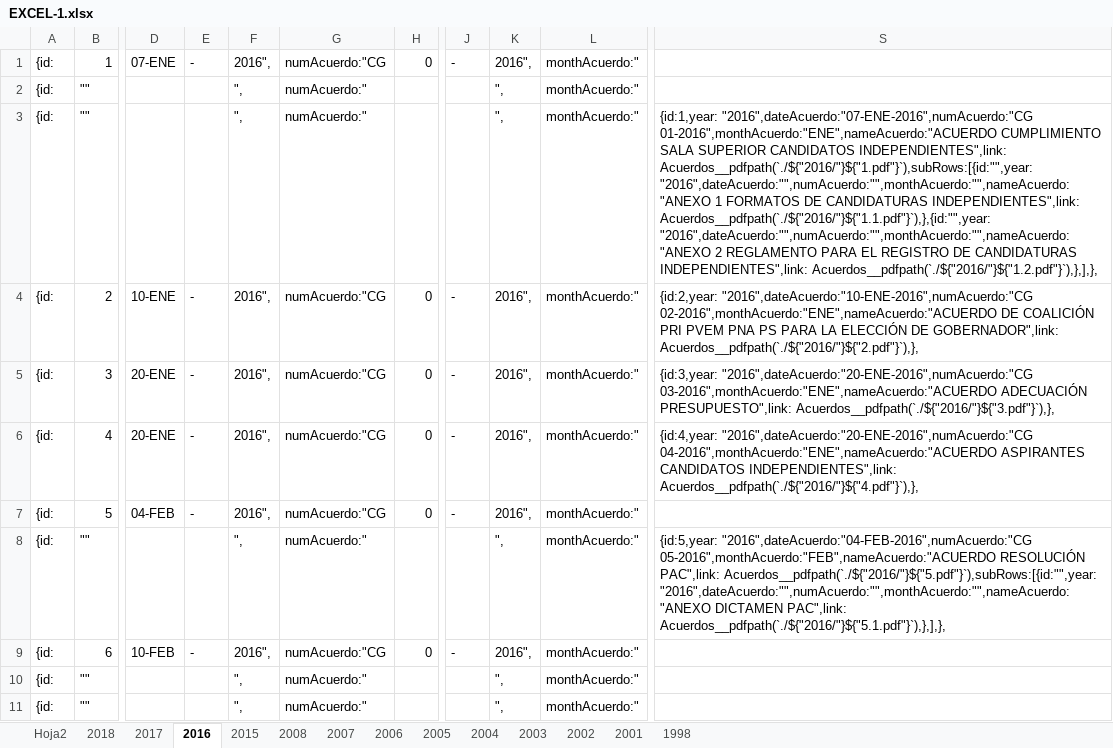
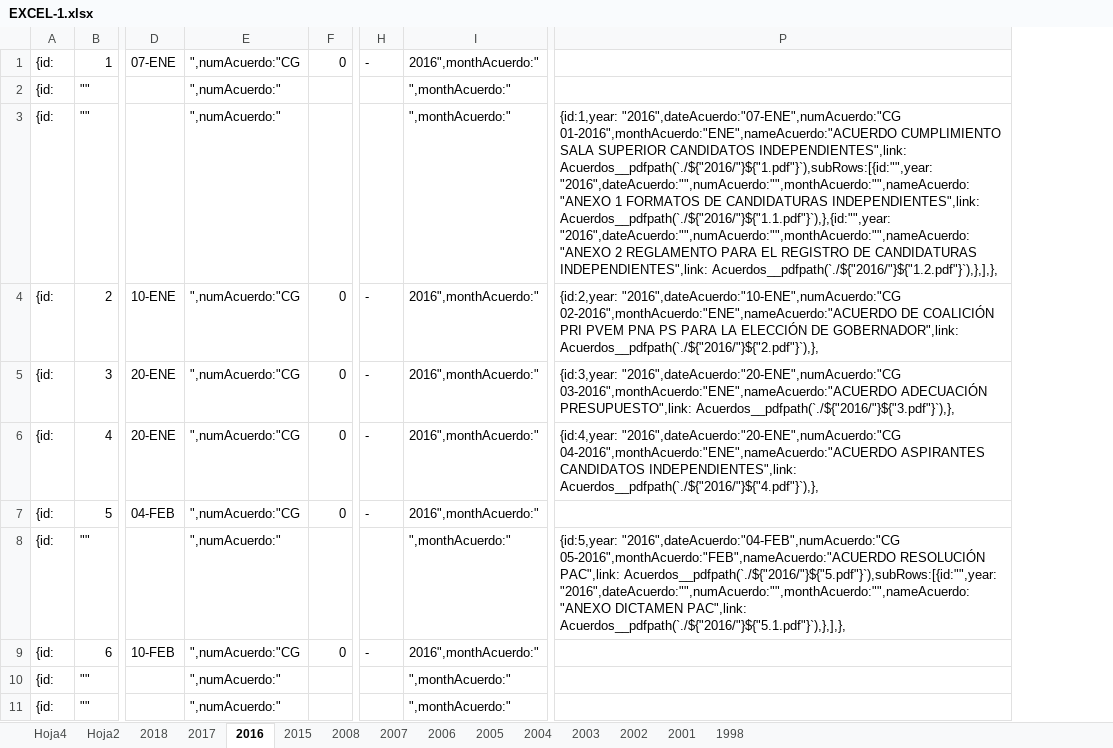
Before and after one commit to devITE/sitio-ite, an Excel workbook: src/assets/pdf/EXCEL-1.xlsx, sheet 2016, drawn as a sheet; only a part is shown, gaps mark what is left out; values as stored, in another font and other column widths than the file's, no borders; removed rows and columns are numbered as before the commit, all else as after; the diff names each change by its address in the sheet, - before the commit and + after, or states it on an @@ line.

```diff
--- a/src/assets/pdf/EXCEL-1.xlsx (sheet 2016)
+++ b/src/assets/pdf/EXCEL-1.xlsx (sheet 2016)
+sheet tab: Hoja4
-column E, rows 1-9: - |  |  | - | - | - | - |  | -
-column F, rows 1-11: 2016", | ", | ", | 2016", | 2016", | 2016", | 2016", | ", | 2016", | ", | ",
-column G, rows 1-11: numAcuerdo:"CG | numAcuerdo:" | numAcuerdo:" | numAcuerdo:"CG | numAcuerdo:"CG | numAcuerdo:"CG | numAcuerdo:"CG | numAcuerdo:" | numAcuerdo:"CG | numAcuerdo:" | numAcuerdo:"
+column E, rows 1-11: ",numAcuerdo:"CG | ",numAcuerdo:" | ",numAcuerdo:" | ",numAcuerdo:"CG | ",numAcuerdo:"CG | ",numAcuerdo:"CG | ",numAcuerdo:"CG | ",numAcuerdo:" | ",numAcuerdo:"CG | ",numAcuerdo:" | ",numAcuerdo:"
-column K, rows 1-11: 2016", | ", | ", | 2016", | 2016", | 2016", | 2016", | ", | 2016", | ", | ",
-column L, rows 1-11: all monthAcuerdo:"
+column I, rows 1-11: 2016",monthAcuerdo:" | ",monthAcuerdo:" | ",monthAcuerdo:" | 2016",monthAcuerdo:" | 2016",monthAcuerdo:" | 2016",monthAcuerdo:" | 2016",monthAcuerdo:" | ",monthAcuerdo:" | 2016",monthAcuerdo:" | ",monthAcuerdo:" | ",monthAcuerdo:"
-column S, rows 3-8: {id:1,year: "2016",dateAcuerdo:"07-ENE-2016",numAcuerdo:"CG 01-2016",monthAcuerdo:"ENE",nameAcuerdo:"ACUERDO CUMPLIMIENTO SALA SUPERIOR CANDIDATOS INDEPENDIENTES",link: Acuerdos__pdfpath(`./${"2016/"}${"1.pdf"}`),subRows:[{id:"",year: "2016",dateAcuerdo:"",numAcuerdo:"",monthAcuerdo:"",nameAcuerdo:"ANEXO 1 FORMATOS DE CANDIDATURAS INDEPENDIENTES",link: Acuerdos__pdfpath(`./${"2016/"}${"1.1.pdf"}`),},{id:"",year: "2016",dateAcuerdo:"",numAcuerdo:"",monthAcuerdo:"",nameAcuerdo:"ANEXO 2 REGLAMENTO PARA EL REGISTRO DE CANDIDATURAS INDEPENDIENTES",link: Acuerdos__pdfpath(`./${"2016/"}${"1.2.pdf"}`),},],}, | {id:2,year: "2016",dateAcuerdo:"10-ENE-2016",numAcuerdo:"CG 02-2016",monthAcuerdo:"ENE",nameAcuerdo:"ACUERDO DE COALICIÓN PRI PVEM PNA PS PARA LA ELECCIÓN DE GOBERNADOR",link: Acuerdos__pdfpath(`./${"2016/"}${"2.pdf"}`),}, | {id:3,year: "2016",dateAcuerdo:"20-ENE-2016",numAcuerdo:"CG 03-2016",monthAcuerdo:"ENE",nameAcuerdo:"ACUERDO ADECUACIÓN PRESUPUESTO",link: Acuerdos__pdfpath(`./${"2016/"}${"3.pdf"}`),}, | {id:4,year: "2016",dateAcuerdo:"20-ENE-2016",numAcuerdo:"CG 04-2016",monthAcuerdo:"ENE",nameAcuerdo:"ACUERDO ASPIRANTES CANDIDATOS INDEPENDIENTES",link: Acuerdos__pdfpath(`./${"2016/"}${"4.pdf"}`),}, |  | {id:5,year: "2016",dateAcuerdo:"04-FEB-2016",numAcuerdo:"CG 05-2016",monthAcuerdo:"FEB",nameAcuerdo:"ACUERDO RESOLUCIÓN PAC",link: Acuerdos__pdfpath(`./${"2016/"}${"5.pdf"}`),subRows:[{id:"",year: "2016",dateAcuerdo:"",numAcuerdo:"",monthAcuerdo:"",nameAcuerdo:"ANEXO DICTAMEN PAC",link: Acuerdos__pdfpath(`./${"2016/"}${"5.1.pdf"}`),},],},
+column P, rows 3-8: {id:1,year: "2016",dateAcuerdo:"07-ENE",numAcuerdo:"CG 01-2016",monthAcuerdo:"ENE",nameAcuerdo:"ACUERDO CUMPLIMIENTO SALA SUPERIOR CANDIDATOS INDEPENDIENTES",link: Acuerdos__pdfpath(`./${"2016/"}${"1.pdf"}`),subRows:[{id:"",year: "2016",dateAcuerdo:"",numAcuerdo:"",monthAcuerdo:"",nameAcuerdo:"ANEXO 1 FORMATOS DE CANDIDATURAS INDEPENDIENTES",link: Acuerdos__pdfpath(`./${"2016/"}${"1.1.pdf"}`),},{id:"",year: "2016",dateAcuerdo:"",numAcuerdo:"",monthAcuerdo:"",nameAcuerdo:"ANEXO 2 REGLAMENTO PARA EL REGISTRO DE CANDIDATURAS INDEPENDIENTES",link: Acuerdos__pdfpath(`./${"2016/"}${"1.2.pdf"}`),},],}, | {id:2,year: "2016",dateAcuerdo:"10-ENE",numAcuerdo:"CG 02-2016",monthAcuerdo:"ENE",nameAcuerdo:"ACUERDO DE COALICIÓN PRI PVEM PNA PS PARA LA ELECCIÓN DE GOBERNADOR",link: Acuerdos__pdfpath(`./${"2016/"}${"2.pdf"}`),}, | {id:3,year: "2016",dateAcuerdo:"20-ENE",numAcuerdo:"CG 03-2016",monthAcuerdo:"ENE",nameAcuerdo:"ACUERDO ADECUACIÓN PRESUPUESTO",link: Acuerdos__pdfpath(`./${"2016/"}${"3.pdf"}`),}, | {id:4,year: "2016",dateAcuerdo:"20-ENE",numAcuerdo:"CG 04-2016",monthAcuerdo:"ENE",nameAcuerdo:"ACUERDO ASPIRANTES CANDIDATOS INDEPENDIENTES",link: Acuerdos__pdfpath(`./${"2016/"}${"4.pdf"}`),}, |  | {id:5,year: "2016",dateAcuerdo:"04-FEB",numAcuerdo:"CG 05-2016",monthAcuerdo:"FEB",nameAcuerdo:"ACUERDO RESOLUCIÓN PAC",link: Acuerdos__pdfpath(`./${"2016/"}${"5.pdf"}`),subRows:[{id:"",year: "2016",dateAcuerdo:"",numAcuerdo:"",monthAcuerdo:"",nameAcuerdo:"ANEXO DICTAMEN PAC",link: Acuerdos__pdfpath(`./${"2016/"}${"5.1.pdf"}`),},],},
```
Also changed, not shown: sheet 2018, sheet 2015, sheet 2008, sheet 2007, sheet Hoja2, sheet 2017, formulas that keep their value, 3 other files.
